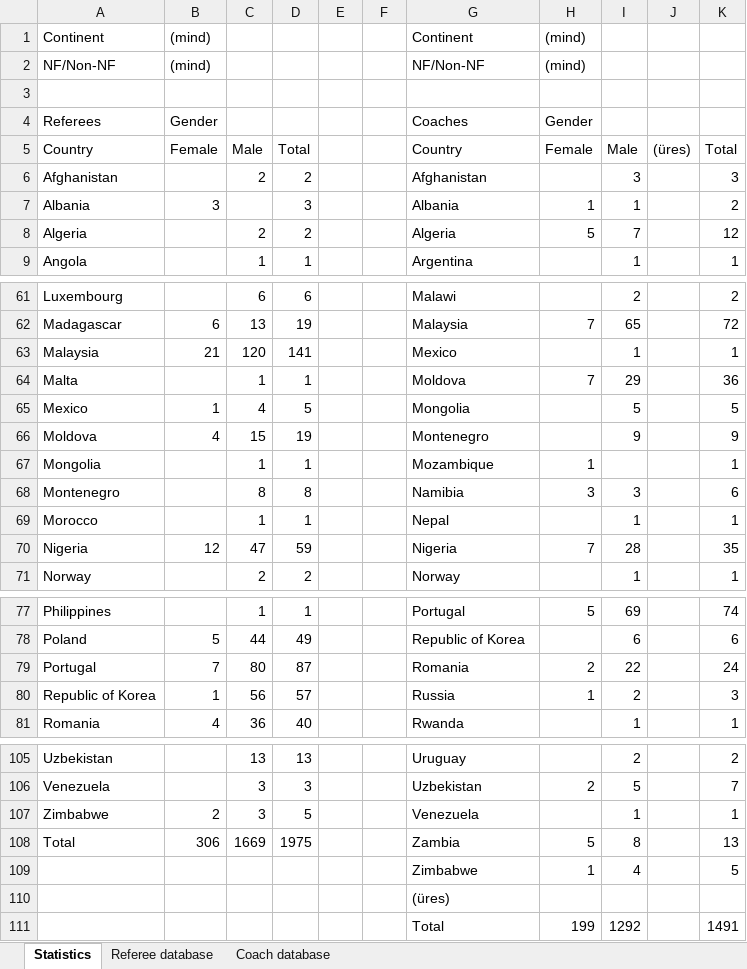
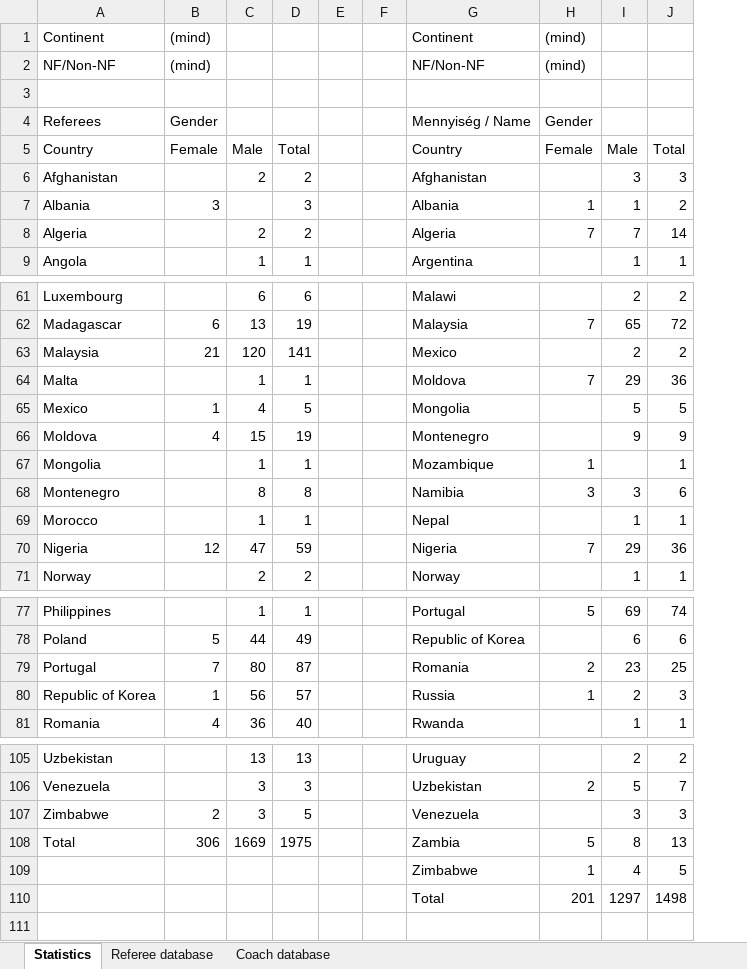
Before and after one commit to basketking/FITEQ-Education-Database, an Excel workbook: Education database.xlsx, sheet Statistics, drawn as a sheet; only a part is shown, gaps mark what is left out; values as stored, in another font and other column widths than the file's, no borders; removed rows and columns are numbered as before the commit, all else as after; the diff names each change by its address in the sheet, - before the commit and + after, or states it on an @@ line.

```diff
--- a/Education database.xlsx (sheet Statistics)
+++ b/Education database.xlsx (sheet Statistics)
-column J, row 5: (üres)
-G4: Coaches
+G4: Mennyiség / Name
-H8: 5
+H8: 7
-J8: 12
+J8: 14
-I63: 1
+I63: 2
-J63: 1
+J63: 2
-I70: 28
+I70: 29
-J70: 35
+J70: 36
-I79: 22
+I79: 23
-J79: 24
+J79: 25
-I107: 1
+I107: 3
-J107: 1
+J107: 3
-row 110:  |  |  |  |  |  | (üres)
-row 111:  |  |  |  |  |  | Total | 199 | 1292 |  | 1491
+row 110:  |  |  |  |  |  | Total | 201 | 1297 | 1498
```
Also changed, not shown: sheet Coach database, formulas that keep their value.
